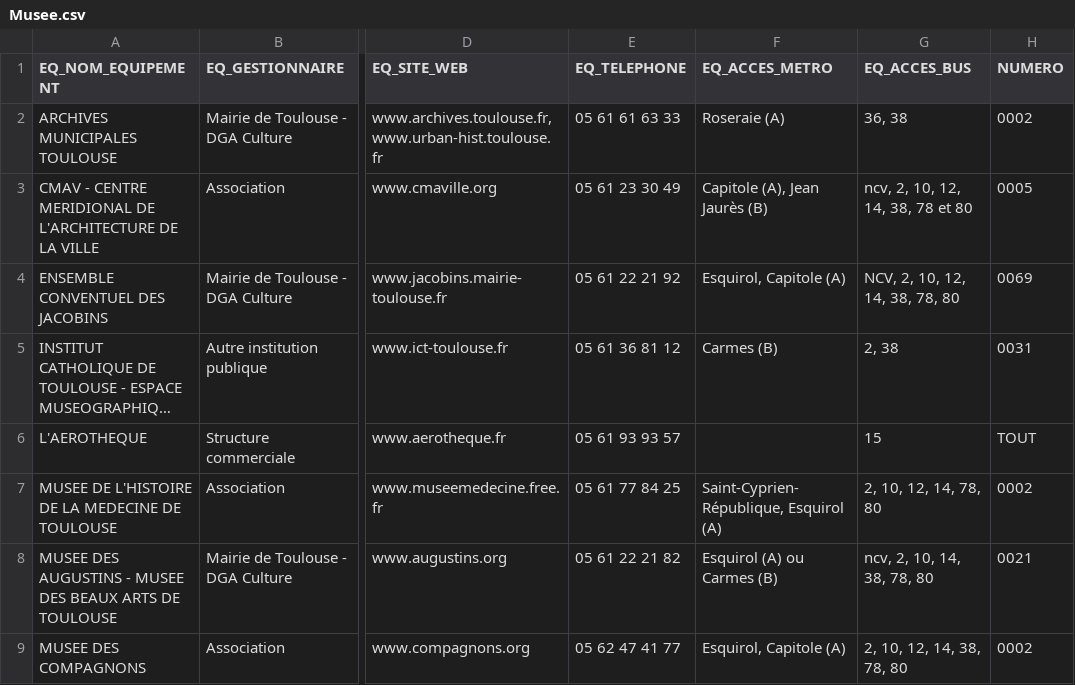
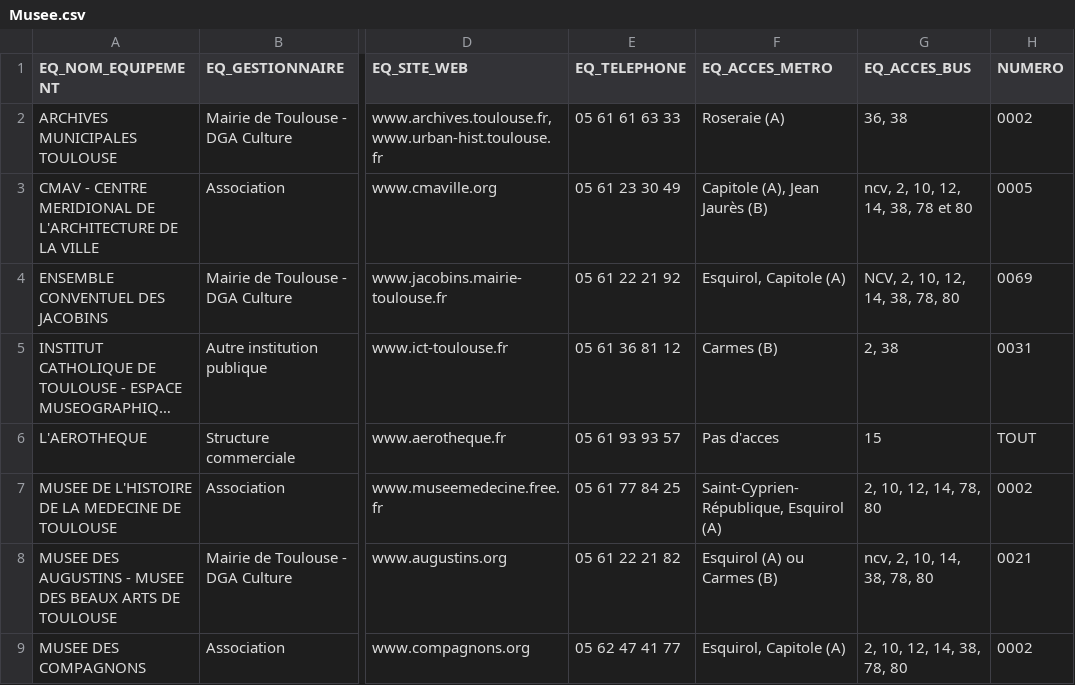
Before and after one commit to SirAbel/ToulouseMusee, a CSV file: resources/Musee.csv, drawn as a sheet; only a part is shown, gaps mark what is left out; long unchanged cells end in …; the diff names each change by its address in the sheet, - before the commit and + after, or states it on an @@ line.

```diff
--- a/resources/Musee.csv
+++ b/resources/Musee.csv
-F6 (EQ_ACCES_METRO): (empty)
+F6 (EQ_ACCES_METRO): Pas d'acces
```
Also changed, not shown: 19 other files.
